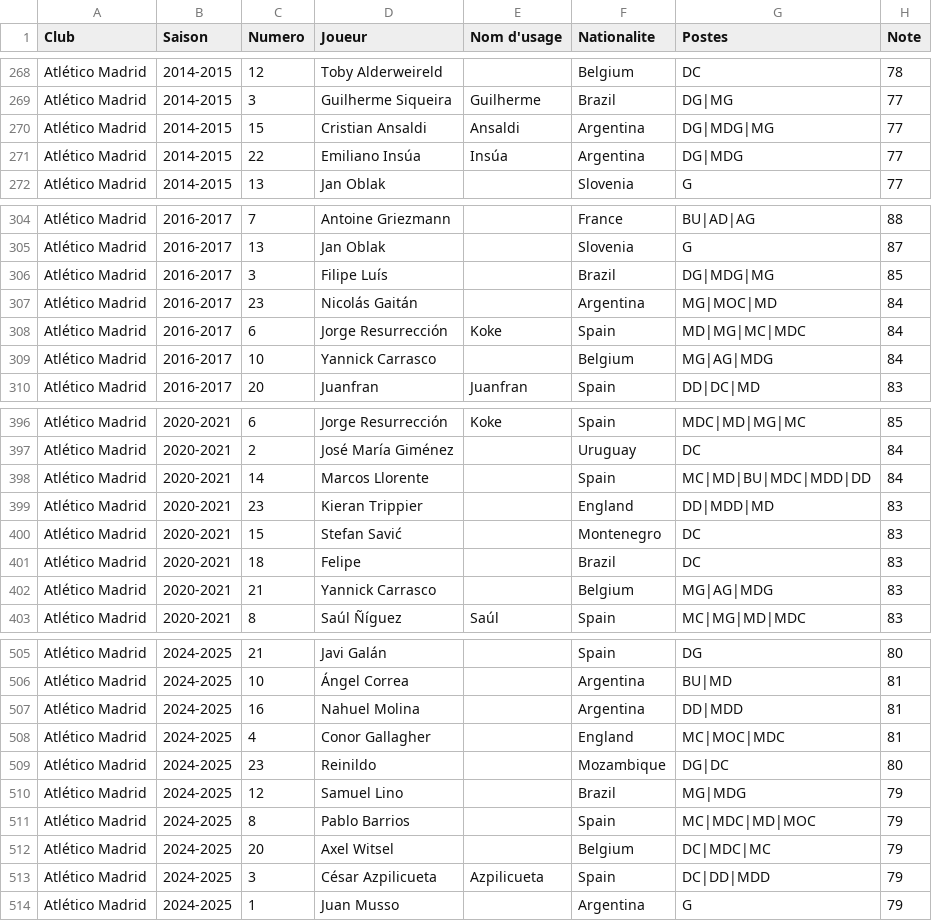
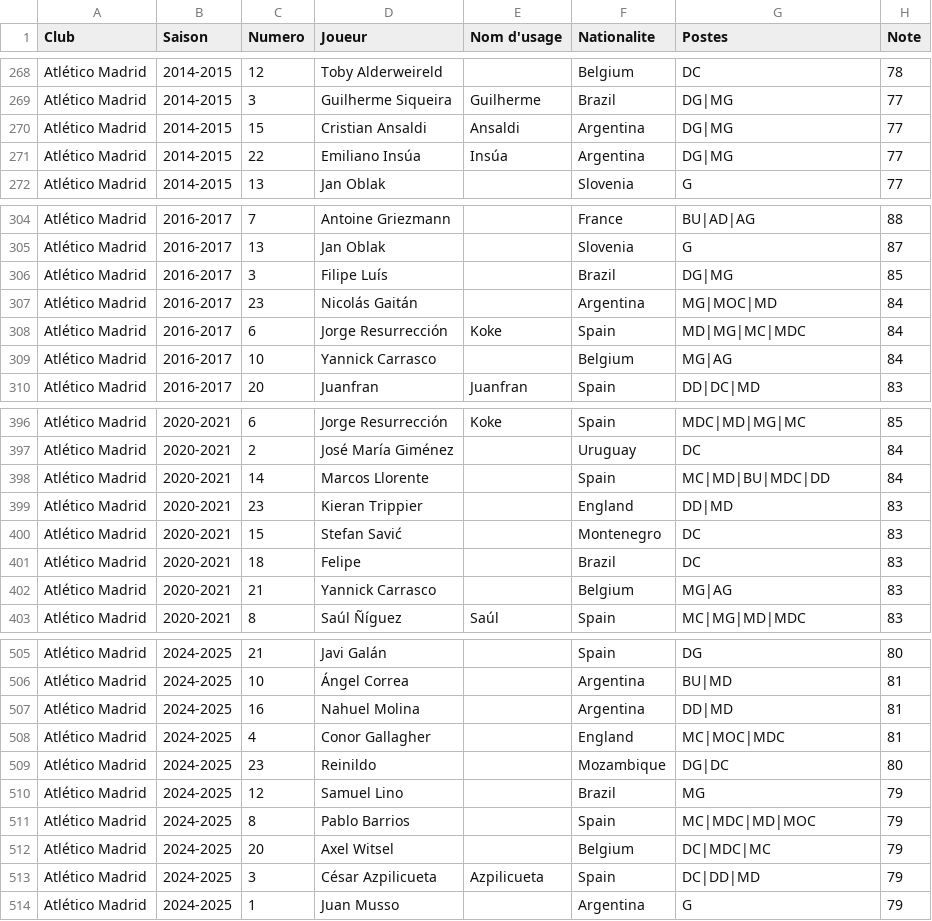
Before and after one commit to AgoyyaProd/special_one_sandbox, a CSV file: data/atm_players.csv, drawn as a sheet; only a part is shown, gaps mark what is left out; the diff covers the shown part only.

```diff
--- a/data/atm_players.csv
+++ b/data/atm_players.csv
@@ -269,4 +269,4 @@ Atlético Madrid,2014-2015,12,Toby Alderweireld,,Belgium,DC,78
 Atlético Madrid,2014-2015,3,Guilherme Siqueira,Guilherme,Brazil,DG|MG,77
-Atlético Madrid,2014-2015,15,Cristian Ansaldi,Ansaldi,Argentina,DG|MDG|MG,77
-Atlético Madrid,2014-2015,22,Emiliano Insúa,Insúa,Argentina,DG|MDG,77
+Atlético Madrid,2014-2015,15,Cristian Ansaldi,Ansaldi,Argentina,DG|MG,77
+Atlético Madrid,2014-2015,22,Emiliano Insúa,Insúa,Argentina,DG|MG,77
 Atlético Madrid,2014-2015,13,Jan Oblak,,Slovenia,G,77
@@ -305,6 +305,6 @@ Atlético Madrid,2016-2017,7,Antoine Griezmann,,France,BU|AD|AG,88
 Atlético Madrid,2016-2017,13,Jan Oblak,,Slovenia,G,87
-Atlético Madrid,2016-2017,3,Filipe Luís,,Brazil,DG|MDG|MG,85
+Atlético Madrid,2016-2017,3,Filipe Luís,,Brazil,DG|MG,85
 Atlético Madrid,2016-2017,23,Nicolás Gaitán,,Argentina,MG|MOC|MD,84
 Atlético Madrid,2016-2017,6,Jorge Resurrección,Koke,Spain,MD|MG|MC|MDC,84
-Atlético Madrid,2016-2017,10,Yannick Carrasco,,Belgium,MG|AG|MDG,84
+Atlético Madrid,2016-2017,10,Yannick Carrasco,,Belgium,MG|AG,84
 Atlético Madrid,2016-2017,20,Juanfran,Juanfran,Spain,DD|DC|MD,83
@@ -397,7 +397,7 @@ Atlético Madrid,2020-2021,6,Jorge Resurrección,Koke,Spain,MDC|MD|MG|MC,85
 Atlético Madrid,2020-2021,2,José María Giménez,,Uruguay,DC,84
-Atlético Madrid,2020-2021,14,Marcos Llorente,,Spain,MC|MD|BU|MDC|MDD|DD,84
-Atlético Madrid,2020-2021,23,Kieran Trippier,,England,DD|MDD|MD,83
+Atlético Madrid,2020-2021,14,Marcos Llorente,,Spain,MC|MD|BU|MDC|DD,84
+Atlético Madrid,2020-2021,23,Kieran Trippier,,England,DD|MD,83
 Atlético Madrid,2020-2021,15,Stefan Savić,,Montenegro,DC,83
 Atlético Madrid,2020-2021,18,Felipe,,Brazil,DC,83
-Atlético Madrid,2020-2021,21,Yannick Carrasco,,Belgium,MG|AG|MDG,83
+Atlético Madrid,2020-2021,21,Yannick Carrasco,,Belgium,MG|AG,83
 Atlético Madrid,2020-2021,8,Saúl Ñíguez,Saúl,Spain,MC|MG|MD|MDC,83
@@ -506,9 +506,9 @@ Atlético Madrid,2024-2025,21,Javi Galán,,Spain,DG,80
 Atlético Madrid,2024-2025,10,Ángel Correa,,Argentina,BU|MD,81
-Atlético Madrid,2024-2025,16,Nahuel Molina,,Argentina,DD|MDD,81
+Atlético Madrid,2024-2025,16,Nahuel Molina,,Argentina,DD|MD,81
 Atlético Madrid,2024-2025,4,Conor Gallagher,,England,MC|MOC|MDC,81
 Atlético Madrid,2024-2025,23,Reinildo,,Mozambique,DG|DC,80
-Atlético Madrid,2024-2025,12,Samuel Lino,,Brazil,MG|MDG,79
+Atlético Madrid,2024-2025,12,Samuel Lino,,Brazil,MG,79
 Atlético Madrid,2024-2025,8,Pablo Barrios,,Spain,MC|MDC|MD|MOC,79
 Atlético Madrid,2024-2025,20,Axel Witsel,,Belgium,DC|MDC|MC,79
-Atlético Madrid,2024-2025,3,César Azpilicueta,Azpilicueta,Spain,DC|DD|MDD,79
+Atlético Madrid,2024-2025,3,César Azpilicueta,Azpilicueta,Spain,DC|DD|MD,79
 Atlético Madrid,2024-2025,1,Juan Musso,,Argentina,G,79
```
Also changed, not shown: 30 edited cells elsewhere in this file, data/int_players.csv, data/juv_players.csv, 10 other files.
